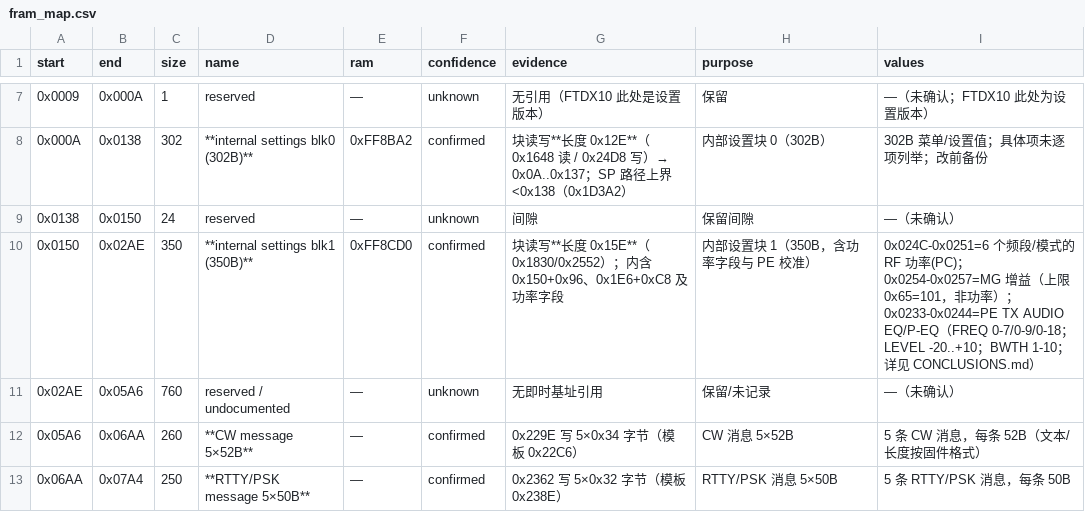
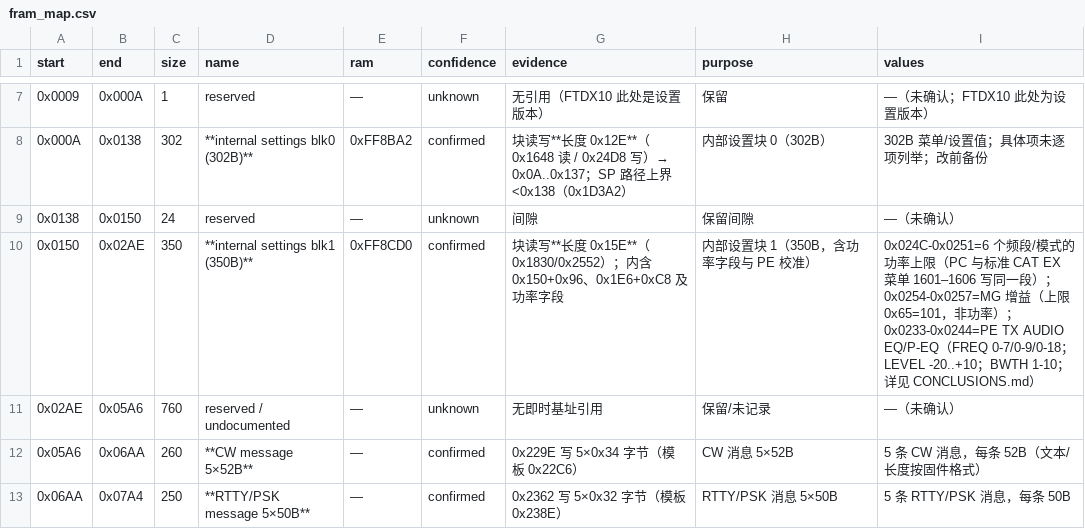
Before and after one commit to xbebhxx3/yaesu_hidden_cat_GUI, a CSV file: radio_cat/data/ft891/fram_map.csv, drawn as a sheet; only a part is shown, gaps mark what is left out.

```diff
--- a/radio_cat/data/ft891/fram_map.csv
+++ b/radio_cat/data/ft891/fram_map.csv
@@ -9,3 +9,3 @@ start,end,size,name,ram,confidence,evidence,purpose,values
 0x0138,0x0150,24,reserved,—,unknown,间隙,保留间隙,—（未确认）
-0x0150,0x02AE,350,**internal settings blk1 (350B)**,0xFF8CD0,confirmed,块读写**长度 0x15E**（0x1830/0x2552）；内含 0x150+0x96、0x1E6+0xC8 及功率字段,内部设置块 1（350B，含功率字段与 PE 校准）,0x024C-0x0251=6 个频段/模式的 RF 功率(PC)；0x0254-0x0257=MG 增益（上限 0x65=101，非功率）；0x0233-0x0244=PE TX AUDIO EQ/P-EQ（FREQ 0-7/0-9/0-18；LEVEL -20..+10；BWTH 1-10；详见 CONCLUSIONS.md）
+0x0150,0x02AE,350,**internal settings blk1 (350B)**,0xFF8CD0,confirmed,块读写**长度 0x15E**（0x1830/0x2552）；内含 0x150+0x96、0x1E6+0xC8 及功率字段,内部设置块 1（350B，含功率字段与 PE 校准）,0x024C-0x0251=6 个频段/模式的功率上限（PC 与标准 CAT EX 菜单 1601–1606 写同一段）；0x0254-0x0257=MG 增益（上限 0x65=101，非功率）；0x0233-0x0244=PE TX AUDIO EQ/P-EQ（FREQ 0-7/0-9/0-18；LEVEL -20..+10；BWTH 1-10；详见 CONCLUSIONS.md）
 0x02AE,0x05A6,760,reserved / undocumented,—,unknown,无即时基址引用,保留/未记录,—（未确认）
```
Also changed, not shown: radio_cat/data/ftdx10/fram_map.csv, 10 other files.
